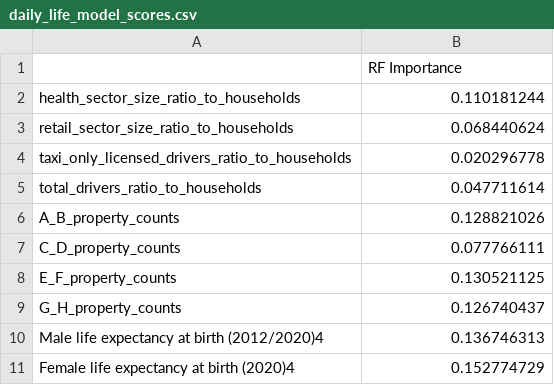
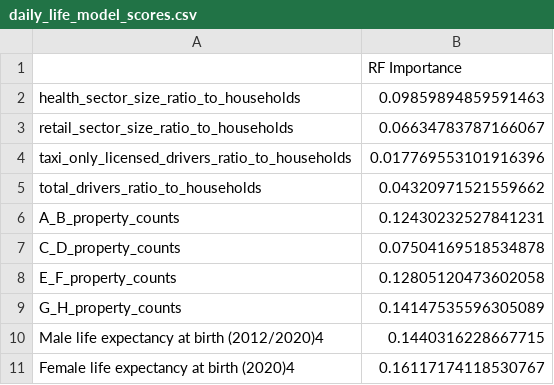
Before and after one commit to SIthodox2286/mdm_3_phace_C, a CSV file: ResultTables/daily_life_model_scores.csv, drawn as a sheet.

```diff
--- a/ResultTables/daily_life_model_scores.csv
+++ b/ResultTables/daily_life_model_scores.csv
@@ -1,11 +1,11 @@
 ,RF Importance
-health_sector_size_ratio_to_households,0.110181244
-retail_sector_size_ratio_to_households,0.068440624
-taxi_only_licensed_drivers_ratio_to_households,0.020296778
-total_drivers_ratio_to_households,0.047711614
-A_B_property_counts,0.128821026
-C_D_property_counts,0.077766111
-E_F_property_counts,0.130521125
-G_H_property_counts,0.126740437
-Male life expectancy at birth (2012/2020)4,0.136746313
-Female life expectancy at birth (2020)4,0.152774729
+health_sector_size_ratio_to_households,0.09859894859591463
+retail_sector_size_ratio_to_households,0.06634783787166067
+taxi_only_licensed_drivers_ratio_to_households,0.017769553101916396
+total_drivers_ratio_to_households,0.04320971521559662
+A_B_property_counts,0.12430232527841231
+C_D_property_counts,0.07504169518534878
+E_F_property_counts,0.12805120473602058
+G_H_property_counts,0.14147535596305089
+Male life expectancy at birth (2012/2020)4,0.1440316228667715
+Female life expectancy at birth (2020)4,0.16117174118530767
```
Also changed, not shown: ResultTables/personal_life_model_scores.csv, ResultTables/social_life_model_scores.csv, 5 other files.
